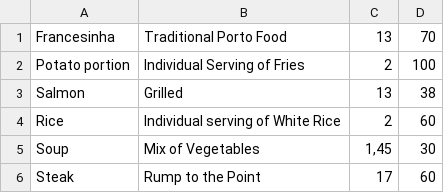
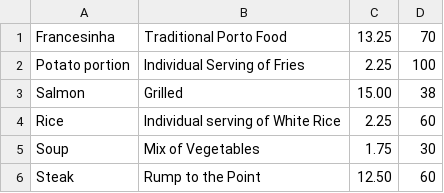
Before and after one commit to FabioLazera/Delicias_Caseiras, a CSV file: WindowsFormsApp1/bin/Debug/csvFiles/dishes.csv, drawn as a sheet.

```diff
--- a/WindowsFormsApp1/bin/Debug/csvFiles/dishes.csv
+++ b/WindowsFormsApp1/bin/Debug/csvFiles/dishes.csv
@@ -1,6 +1,6 @@
-Francesinha;Traditional Porto Food;13;70;
-Potato portion;Individual Serving of  Fries;2;100;
-Salmon;Grilled;13;38;
-Rice;Individual serving of  White Rice ;2;60;
-Soup;Mix of Vegetables;1,45;30;
-Steak;Rump to the Point;17;60;
+Francesinha;Traditional Porto Food;13.25;70;
+Potato portion;Individual Serving of  Fries;2.25;100;
+Salmon;Grilled;15.00;38;
+Rice;Individual serving of  White Rice ;2.25;60;
+Soup;Mix of Vegetables;1.75;30;
+Steak;Rump to the Point;12.50;60;
```
Also changed, not shown: WindowsFormsApp1/bin/Debug/csvFiles/clients.csv, WindowsFormsApp1/bin/Debug/csvFiles/drinks.csv, 25 other files.
